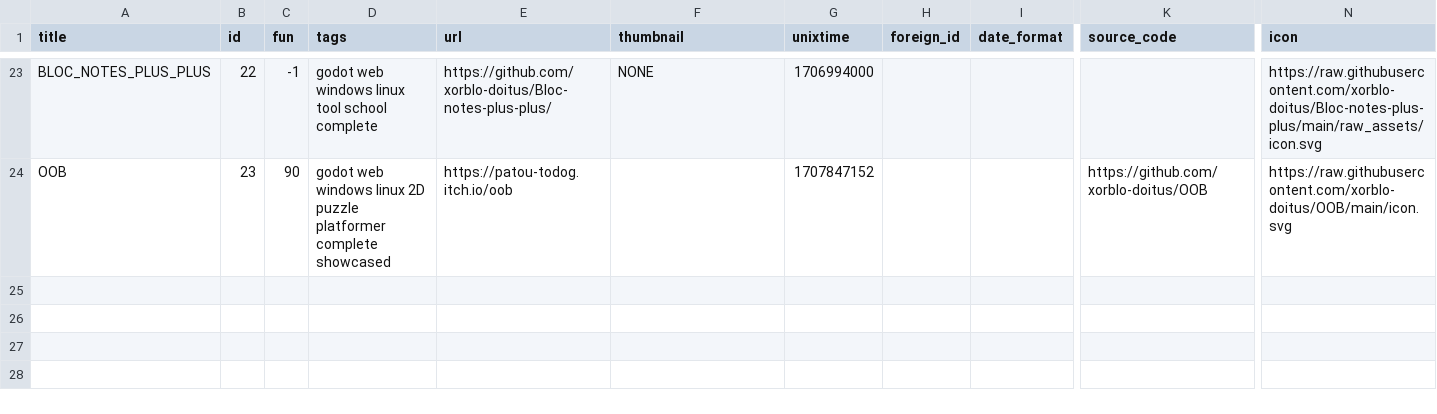
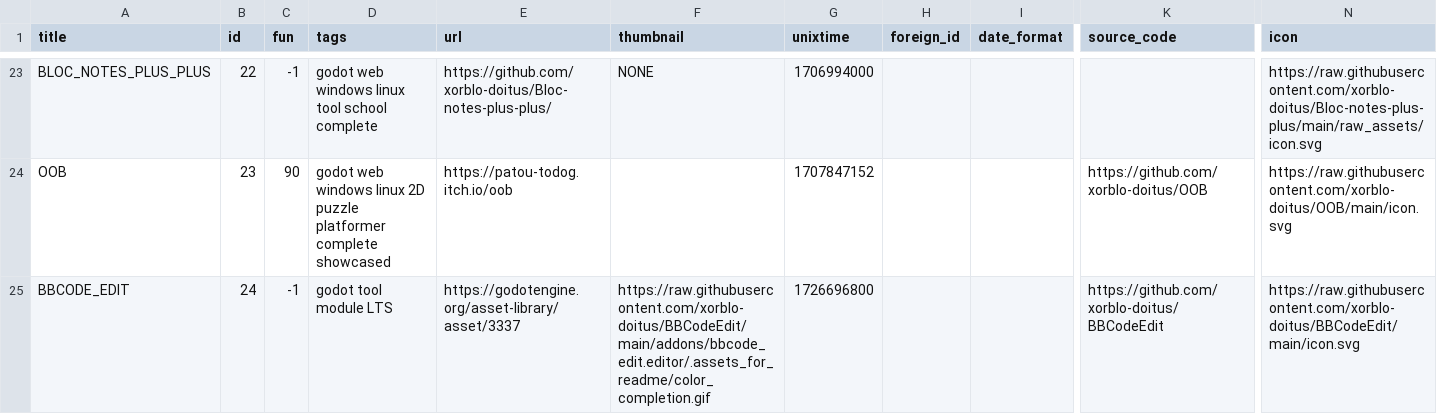
Before and after one commit to xorblo-doitus/projects, a CSV file: docs/assets/data/projects.csv, drawn as a sheet; only a part is shown, gaps mark what is left out; rows hold the shown columns only; the diff names each change by its address in the sheet, - before the commit and + after, or states it on an @@ line.

```diff
--- a/docs/assets/data/projects.csv
+++ b/docs/assets/data/projects.csv
+row 25: BBCODE_EDIT | 24 | -1 | godot tool module LTS | https://godotengine.org/asset-library/asset/3337 | https://raw.githubusercontent.com/xorblo-doitus/BBCodeEdit/main/addons/bbcode_edit.editor/.assets_for_readme/color_completion.gif | 1726696800 |  |  | https://github.com/xorblo-doitus/BBCodeEdit | https://raw.githubusercontent.com/xorblo-doitus/BBCodeEdit/main/icon.svg
```
Also changed, not shown: docs/assets/data/translations.csv, 2 other files.
